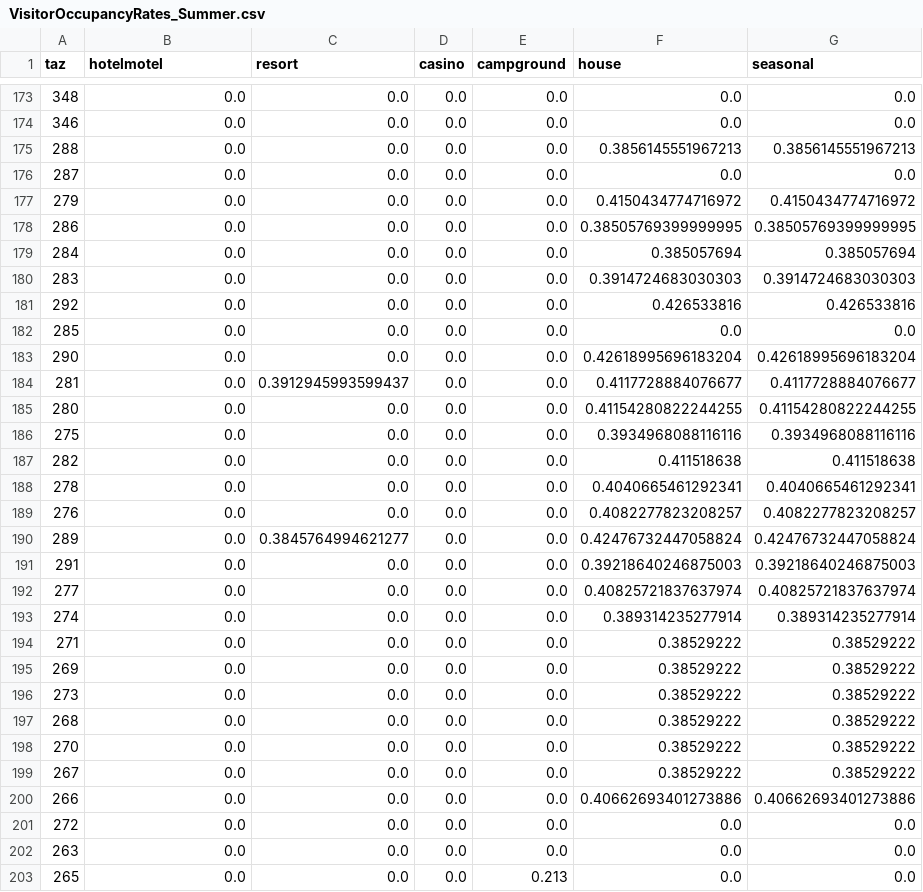
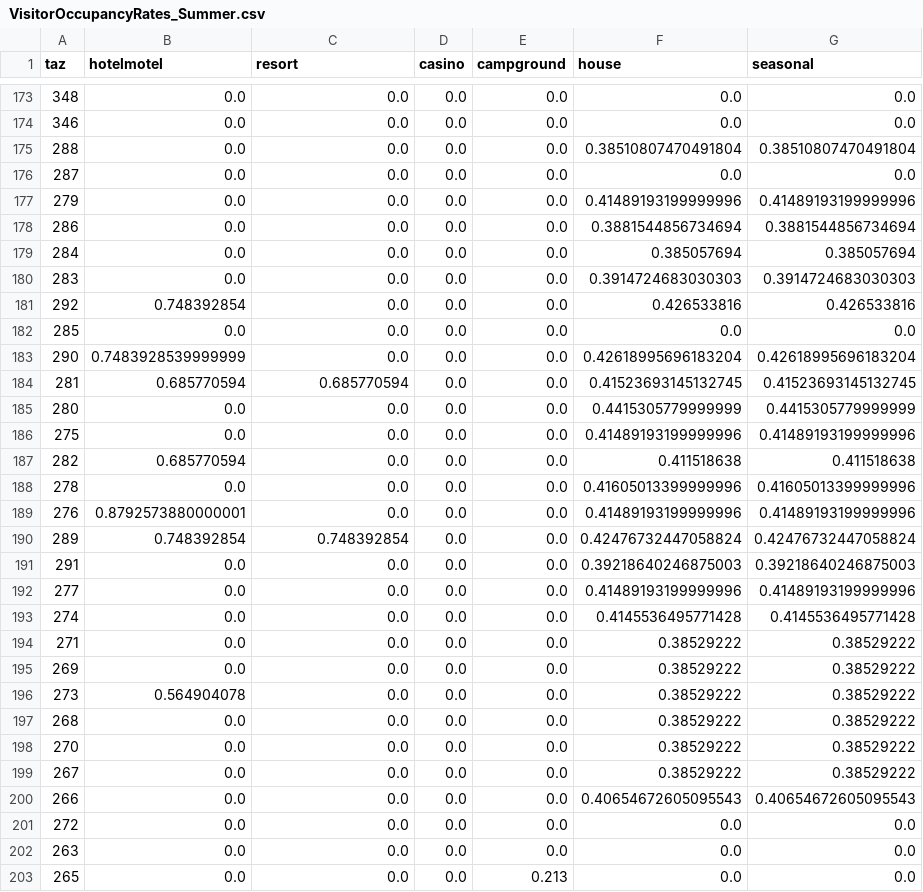
Before and after one commit to trpa-agency/Transportation, a CSV file: TravelDemandModel/2022/data/processed_data/VisitorOccupancyRates_Summer.csv, drawn as a sheet; only a part is shown, gaps mark what is left out; the diff covers the shown part only.

```diff
--- a/TravelDemandModel/2022/data/processed_data/VisitorOccupancyRates_Summer.csv
+++ b/TravelDemandModel/2022/data/processed_data/VisitorOccupancyRates_Summer.csv
@@ -174,24 +174,24 @@ taz,hotelmotel,resort,casino,campground,house,seasonal
 346,0.0,0.0,0.0,0.0,0.0,0.0
-288,0.0,0.0,0.0,0.0,0.3856145551967213,0.3856145551967213
+288,0.0,0.0,0.0,0.0,0.38510807470491804,0.38510807470491804
 287,0.0,0.0,0.0,0.0,0.0,0.0
-279,0.0,0.0,0.0,0.0,0.4150434774716972,0.4150434774716972
-286,0.0,0.0,0.0,0.0,0.38505769399999995,0.38505769399999995
+279,0.0,0.0,0.0,0.0,0.41489193199999996,0.41489193199999996
+286,0.0,0.0,0.0,0.0,0.3881544856734694,0.3881544856734694
 284,0.0,0.0,0.0,0.0,0.385057694,0.385057694
 283,0.0,0.0,0.0,0.0,0.3914724683030303,0.3914724683030303
-292,0.0,0.0,0.0,0.0,0.426533816,0.426533816
+292,0.748392854,0.0,0.0,0.0,0.426533816,0.426533816
 285,0.0,0.0,0.0,0.0,0.0,0.0
-290,0.0,0.0,0.0,0.0,0.42618995696183204,0.42618995696183204
-281,0.0,0.3912945993599437,0.0,0.0,0.4117728884076677,0.4117728884076677
-280,0.0,0.0,0.0,0.0,0.41154280822244255,0.41154280822244255
-275,0.0,0.0,0.0,0.0,0.3934968088116116,0.3934968088116116
-282,0.0,0.0,0.0,0.0,0.411518638,0.411518638
-278,0.0,0.0,0.0,0.0,0.4040665461292341,0.4040665461292341
-276,0.0,0.0,0.0,0.0,0.4082277823208257,0.4082277823208257
-289,0.0,0.3845764994621277,0.0,0.0,0.42476732447058824,0.42476732447058824
+290,0.7483928539999999,0.0,0.0,0.0,0.42618995696183204,0.42618995696183204
+281,0.685770594,0.685770594,0.0,0.0,0.41523693145132745,0.41523693145132745
+280,0.0,0.0,0.0,0.0,0.4415305779999999,0.4415305779999999
+275,0.0,0.0,0.0,0.0,0.41489193199999996,0.41489193199999996
+282,0.685770594,0.0,0.0,0.0,0.411518638,0.411518638
+278,0.0,0.0,0.0,0.0,0.41605013399999996,0.41605013399999996
+276,0.8792573880000001,0.0,0.0,0.0,0.41489193199999996,0.41489193199999996
+289,0.748392854,0.748392854,0.0,0.0,0.42476732447058824,0.42476732447058824
 291,0.0,0.0,0.0,0.0,0.39218640246875003,0.39218640246875003
-277,0.0,0.0,0.0,0.0,0.40825721837637974,0.40825721837637974
-274,0.0,0.0,0.0,0.0,0.389314235277914,0.389314235277914
+277,0.0,0.0,0.0,0.0,0.41489193199999996,0.41489193199999996
+274,0.0,0.0,0.0,0.0,0.4145536495771428,0.4145536495771428
 271,0.0,0.0,0.0,0.0,0.38529222,0.38529222
 269,0.0,0.0,0.0,0.0,0.38529222,0.38529222
-273,0.0,0.0,0.0,0.0,0.38529222,0.38529222
+273,0.564904078,0.0,0.0,0.0,0.38529222,0.38529222
 268,0.0,0.0,0.0,0.0,0.38529222,0.38529222
@@ -199,3 +199,3 @@ taz,hotelmotel,resort,casino,campground,house,seasonal
 267,0.0,0.0,0.0,0.0,0.38529222,0.38529222
-266,0.0,0.0,0.0,0.0,0.40662693401273886,0.40662693401273886
+266,0.0,0.0,0.0,0.0,0.40654672605095543,0.40654672605095543
 272,0.0,0.0,0.0,0.0,0.0,0.0
```
Also changed, not shown: 147 edited cells elsewhere in this file, TravelDemandModel/2022/data/processed_data/OvernightVisitorZonalData_Summer.csv, TravelDemandModel/2022/data/processed_data/inputs_summarized.csv, 10 other files.
